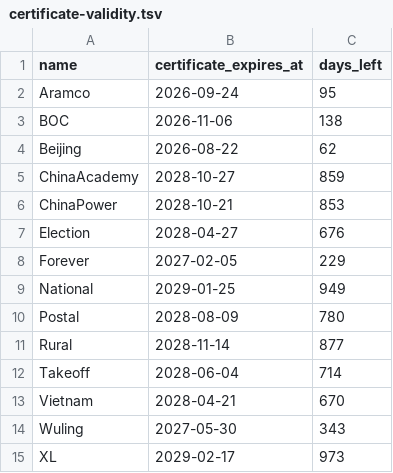
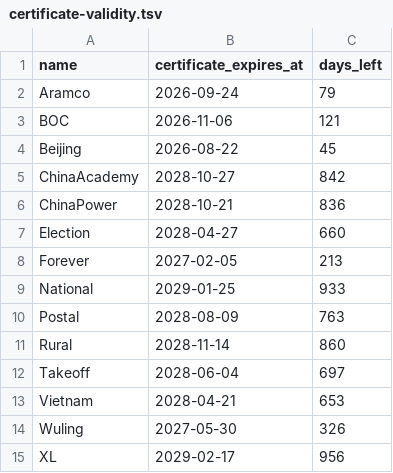
Before and after one commit to FrizzleM/SideInstaller, a TSV file: output/certificate-validity.tsv, drawn as a sheet.

```diff
--- a/output/certificate-validity.tsv
+++ b/output/certificate-validity.tsv
@@ -1,15 +1,15 @@
 name	certificate_expires_at	days_left
-Aramco	2026-09-24	95
-BOC	2026-11-06	138
-Beijing	2026-08-22	62
-ChinaAcademy	2028-10-27	859
-ChinaPower	2028-10-21	853
-Election	2028-04-27	676
-Forever	2027-02-05	229
-National	2029-01-25	949
-Postal	2028-08-09	780
-Rural	2028-11-14	877
-Takeoff	2028-06-04	714
-Vietnam	2028-04-21	670
-Wuling	2027-05-30	343
-XL	2029-02-17	973
+Aramco	2026-09-24	79
+BOC	2026-11-06	121
+Beijing	2026-08-22	45
+ChinaAcademy	2028-10-27	842
+ChinaPower	2028-10-21	836
+Election	2028-04-27	660
+Forever	2027-02-05	213
+National	2029-01-25	933
+Postal	2028-08-09	763
+Rural	2028-11-14	860
+Takeoff	2028-06-04	697
+Vietnam	2028-04-21	653
+Wuling	2027-05-30	326
+XL	2029-02-17	956
```
Also changed, not shown: 16 other files.
